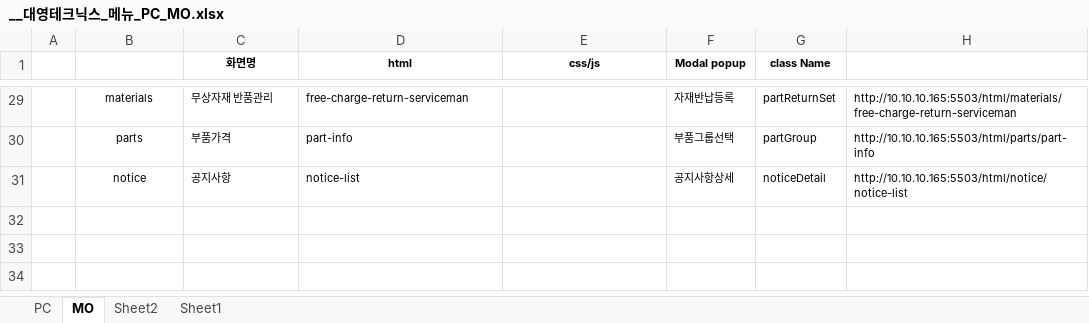
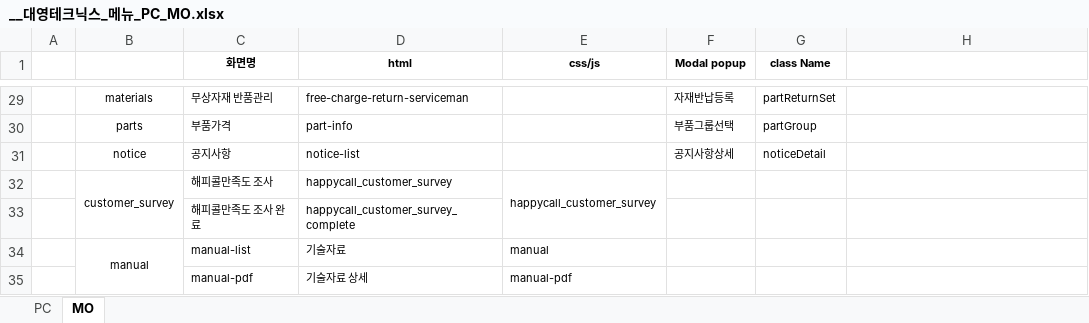
Before and after one commit to OHCHUKBOK/lassele_pc, an Excel workbook: __대영테크닉스_메뉴_PC_MO.xlsx, sheet MO, drawn as a sheet; only a part is shown, gaps mark what is left out; values as stored, in another font and other column widths than the file's, no borders; the diff covers the shown part only; the diff names each change by its address in the sheet, - before the commit and + after, or states it on an @@ line.

```diff
--- a/__대영테크닉스_메뉴_PC_MO.xlsx (sheet MO)
+++ b/__대영테크닉스_메뉴_PC_MO.xlsx (sheet MO)
-sheet tab: Sheet2
-sheet tab: Sheet1
-H29: http://10.10.10.165:5503/html/materials/free-charge-return-serviceman
+H29: (empty)
-H30: http://10.10.10.165:5503/html/parts/part-info
+H30: (empty)
-H31: http://10.10.10.165:5503/html/notice/notice-list
+H31: (empty)
+row 32:  | customer_survey | 해피콜만족도 조사 | happycall_customer_survey | happycall_customer_survey
+row 33:  |  | 해피콜만족도 조사 완료 | happycall_customer_survey_complete
+row 34:  | manual | manual-list | 기술자료 | manual
+row 35:  |  | manual-pdf | 기술자료 상세 | manual-pdf
```
Also changed, not shown: 8 edited cells and merged cells elsewhere in this sheet, sheet PC, 3 other files.
